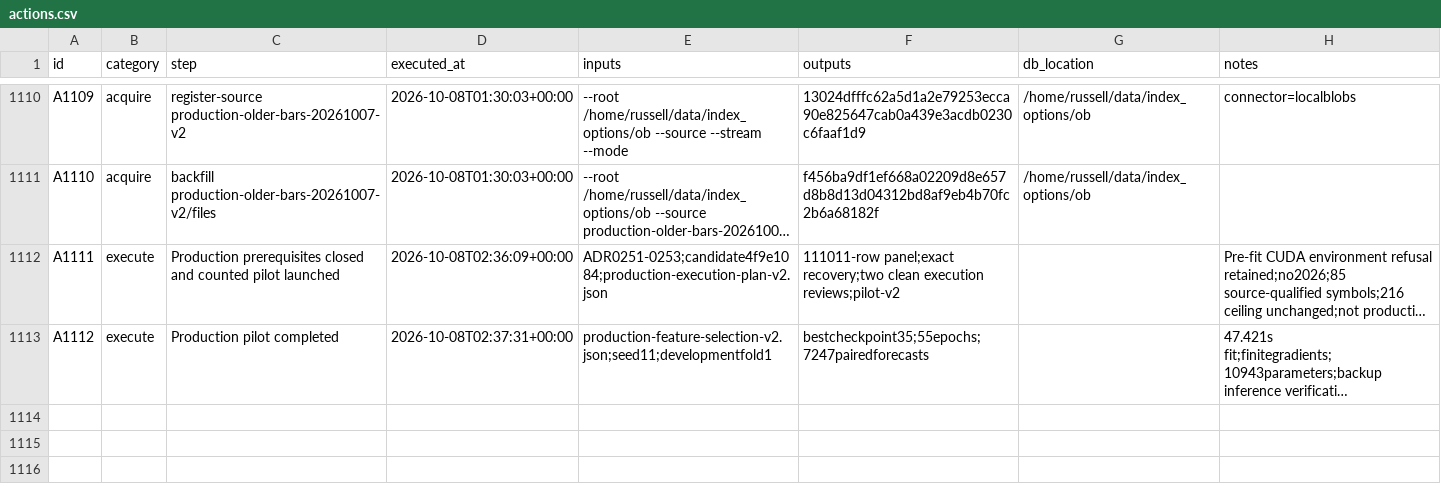
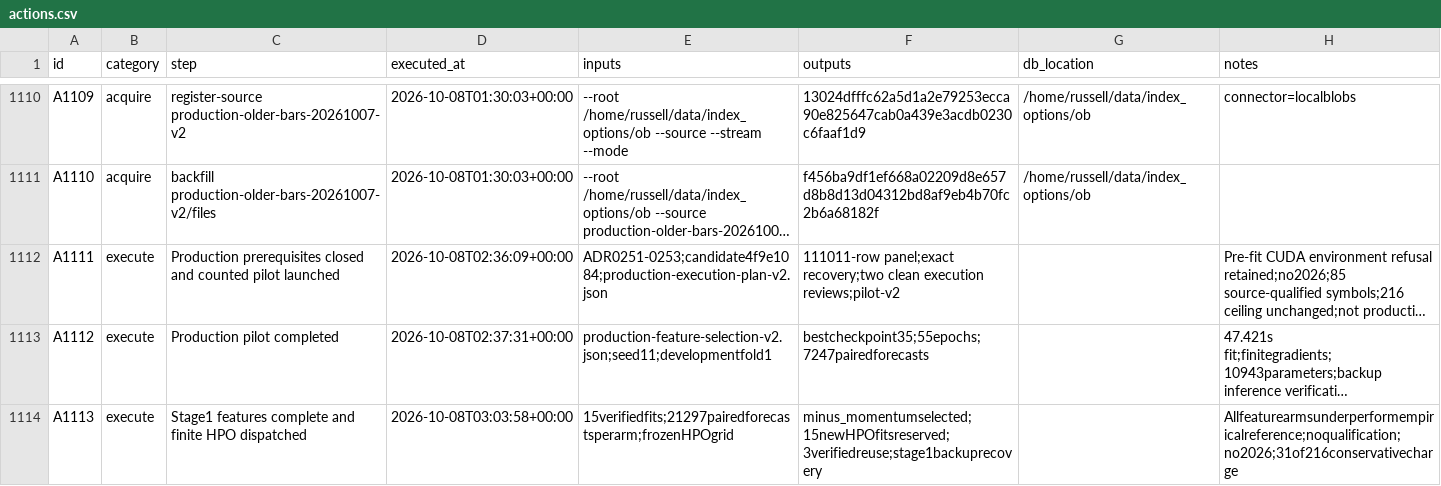
Before and after one commit to gdrusse/dskit, a CSV file: children/index_options/docs/decisioning/actions.csv, drawn as a sheet; only a part is shown, gaps mark what is left out; long unchanged cells end in …; the diff names each change by its address in the sheet, - before the commit and + after, or states it on an @@ line.

```diff
--- a/children/index_options/docs/decisioning/actions.csv
+++ b/children/index_options/docs/decisioning/actions.csv
+row 1114: A1113 | execute | Stage1 features complete and finite HPO dispatched | 2026-10-08T03:03:58+00:00 | 15verifiedfits;21297pairedforecastsperarm;frozenHPOgrid | minus_momentumselected;15newHPOfitsreserved;3verifiedreuse;stage1backuprecovery |  | Allfeaturearmsunderperformempiricalreference;noqualification;no2026;31of216conservativecharge
```
Also changed, not shown: 4 other files.
